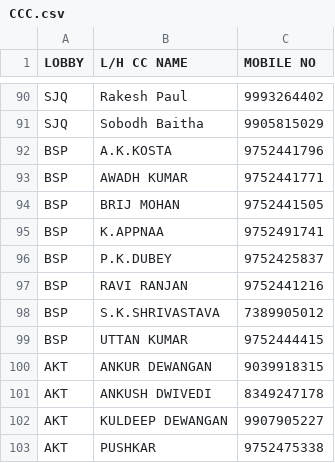
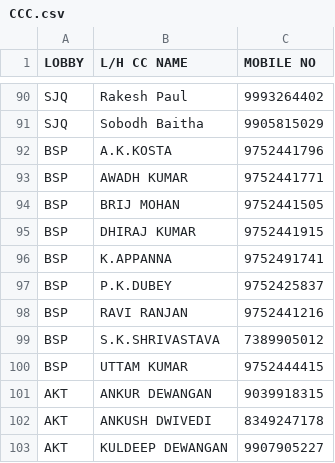
Before and after one commit to secrailway/sutra, a CSV file: CCC.csv, drawn as a sheet; only a part is shown, gaps mark what is left out; the shorter side is filled out with more unchanged rows.

Commit message:
Add files via upload

```diff
--- a/CCC.csv
+++ b/CCC.csv
@@ -94,3 +94,4 @@ BSP,AWADH KUMAR,9752441771
 BSP,BRIJ MOHAN,9752441505
-BSP,K.APPNAA,9752491741
+BSP,DHIRAJ KUMAR,9752441915
+BSP,K.APPANNA,9752491741
 BSP,P.K.DUBEY,9752425837
@@ -98,3 +99,3 @@ BSP,RAVI RANJAN,9752441216
 BSP,S.K.SHRIVASTAVA,7389905012
-BSP,UTTAN KUMAR,9752444415
+BSP,UTTAM KUMAR,9752444415
 AKT,ANKUR DEWANGAN,9039918315
```
